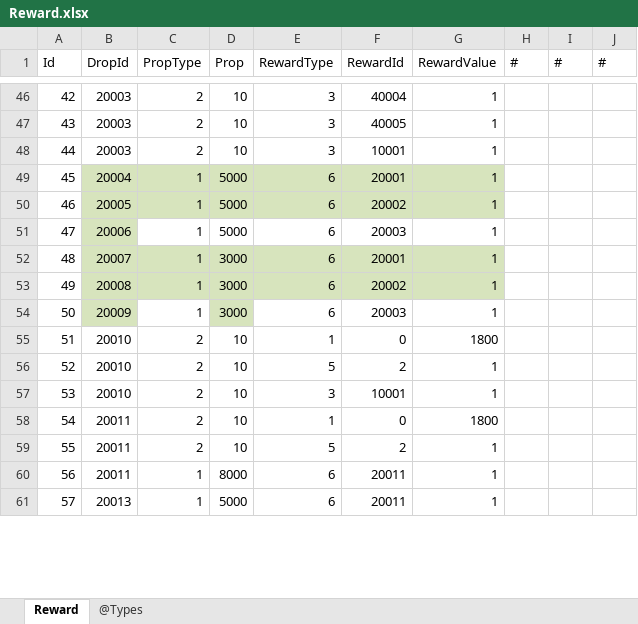
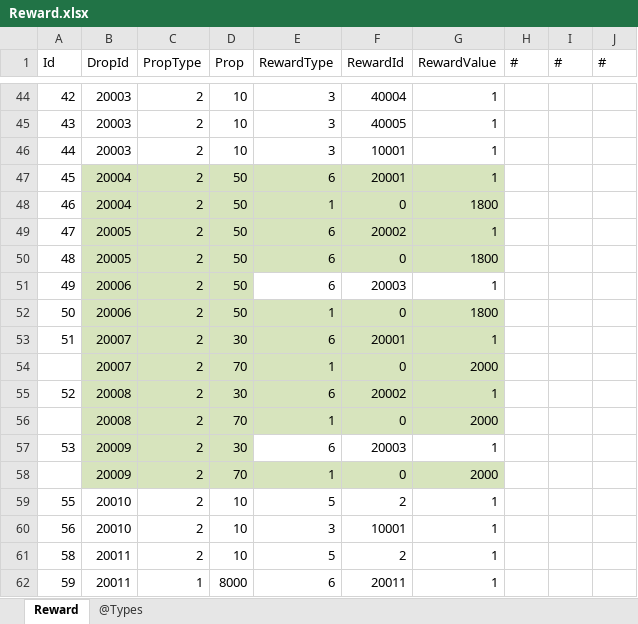
Before and after one commit to gaozhengshuang/familyfight, an Excel workbook: docs/excel/Reward.xlsx, sheet Reward, drawn as a sheet; only a part is shown, gaps mark what is left out; values as stored, in another font and other column widths than the file's, no borders; removed rows and columns are numbered as before the commit, all else as after; the diff covers the shown part only; the diff names each change by its address in the sheet, - before the commit and + after, or states it on an @@ line.

```diff
--- a/docs/excel/Reward.xlsx (sheet Reward)
+++ b/docs/excel/Reward.xlsx (sheet Reward)
-C47 (PropType): 1
+C47 (PropType): 2
-D47 (Prop): 5000
+D47 (Prop): 50
+row 48: 46 | 20004 | 2 | 50 | 1 | 0 | 1800
-A49 (Id): 46
+A49 (Id): 47
-C49 (PropType): 1
+C49 (PropType): 2
-D49 (Prop): 5000
+D49 (Prop): 50
+row 50: 48 | 20005 | 2 | 50 | 6 | 0 | 1800
-A51 (Id): 47
+A51 (Id): 49
-C51 (PropType): 1
+C51 (PropType): 2
-C51:D51 fill: none
+C51:D51 fill: #D7E4BD
-D51 (Prop): 5000
+D51 (Prop): 50
+row 52: 50 | 20006 | 2 | 50 | 1 | 0 | 1800
-A53 (Id): 48
+A53 (Id): 51
-C53 (PropType): 1
+C53 (PropType): 2
-D53 (Prop): 3000
+D53 (Prop): 30
+row 54:  | 20007 | 2 | 70 | 1 | 0 | 2000
-A55 (Id): 49
+A55 (Id): 52
-C55 (PropType): 1
+C55 (PropType): 2
-D55 (Prop): 3000
+D55 (Prop): 30
+row 56:  | 20008 | 2 | 70 | 1 | 0 | 2000
-A57 (Id): 50
+A57 (Id): 53
-C57 (PropType): 1
+C57 (PropType): 2
-C57 fill: none
+C57 fill: #D7E4BD
-D57 (Prop): 3000
+D57 (Prop): 30
-row 55: 51 | 20010 | 2 | 10 | 1 | 0 | 1800
+row 58:  | 20009 | 2 | 70 | 1 | 0 | 2000
-A59 (Id): 52
+A59 (Id): 55
-A60 (Id): 53
+A60 (Id): 56
-row 58: 54 | 20011 | 2 | 10 | 1 | 0 | 1800
-A61 (Id): 55
+A61 (Id): 58
-A62 (Id): 56
+A62 (Id): 59
-row 61: 57 | 20013 | 1 | 5000 | 6 | 20011 | 1
```
Also changed, not shown: 13 added rows, 34 removed rows, 79 edited cells and cell formats elsewhere in this sheet, docs/excel/DateReward.xlsx, docs/excel/PalaceMapMasterLevels.xlsx, 2 other files.
